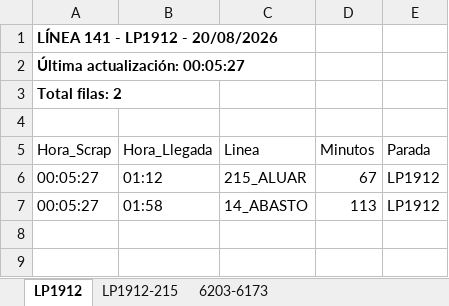
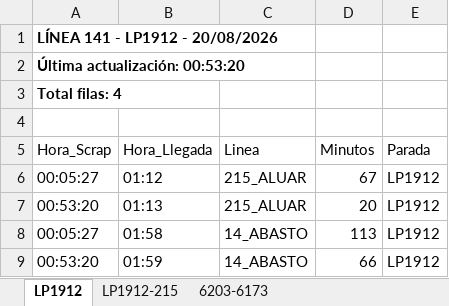
Before and after one commit to palomac00/recolector-cuadradoapp, an Excel workbook: data/horarios-141-2026-08-20.xlsx, sheet LP1912, drawn as a sheet; values as stored, in another font and other column widths than the file's, no borders; the diff names each change by its address in the sheet, - before the commit and + after, or states it on an @@ line.

```diff
--- a/data/horarios-141-2026-08-20.xlsx (sheet LP1912)
+++ b/data/horarios-141-2026-08-20.xlsx (sheet LP1912)
-A2 (Hora_Scrap): Última actualización: 00:05:27
+A2 (Hora_Scrap): Última actualización: 00:53:20
-A3 (Hora_Scrap): Total filas: 2
+A3 (Hora_Scrap): Total filas: 4
+row 7: 00:53:20 | 01:13 | 215_ALUAR | 20 | LP1912
+row 9: 00:53:20 | 01:59 | 14_ABASTO | 66 | LP1912
```
Also changed, not shown: sheet LP1912-215, sheet 6203-6173.
